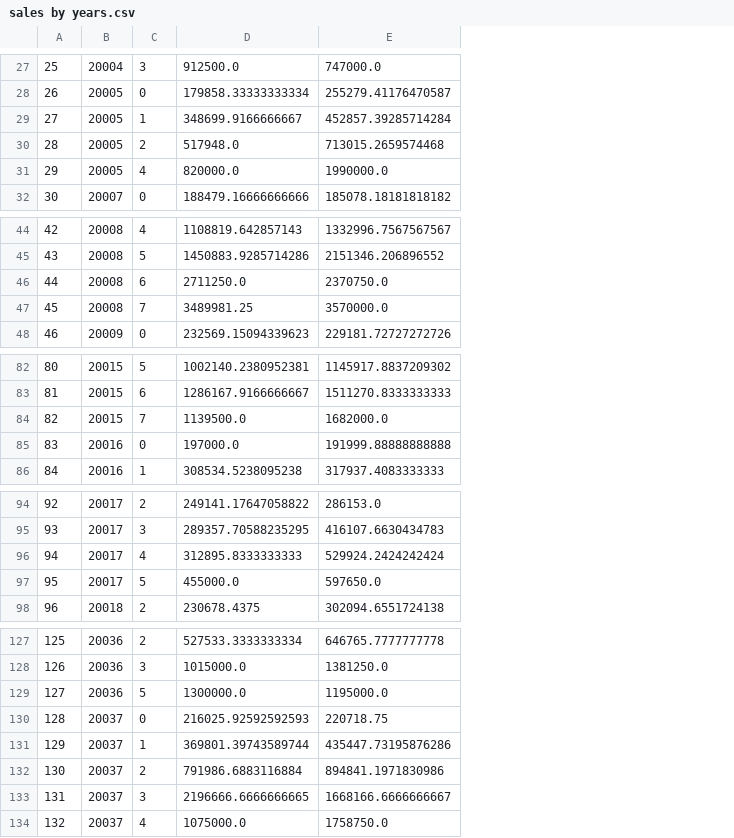
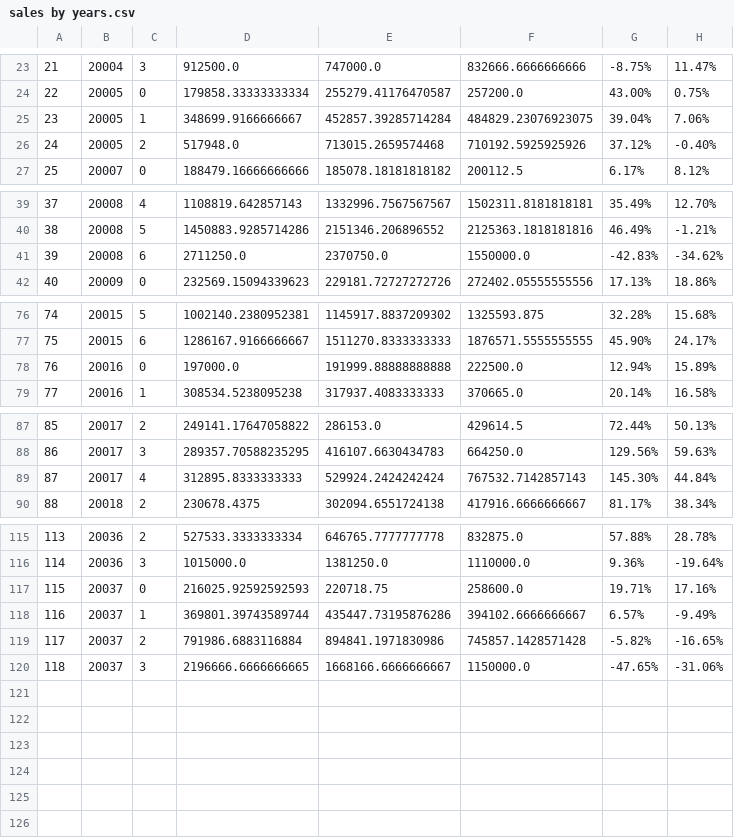
Before and after one commit to YuyaoZhang17/Community-Recommendation, a CSV file: Code/sales by years.csv, drawn as a sheet; only a part is shown, gaps mark what is left out; removed rows and columns are numbered as before the commit, all else as after; the diff covers the shown part only; the diff names each change by its address in the sheet, - before the commit and + after, or states it on an @@ line.

```diff
--- a/Code/sales by years.csv
+++ b/Code/sales by years.csv
+column F, rows 23-27: 832666.6666666666 | 257200.0 | 484829.23076923075 | 710192.5925925926 | 200112.5; rows 39-42: 1502311.8181818181 | 2125363.1818181816 | 1550000.0 | 272402.05555555556; rows 76-79: 1325593.875 | 1876571.5555555555 | 222500.0 | 370665.0; rows 87-90: 429614.5 | 664250.0 | 767532.7142857143 | 417916.6666666667; rows 115-120: 832875.0 | 1110000.0 | 258600.0 | 394102.6666666667 | 745857.1428571428 | 1150000.0
+column G, rows 23-27: -8.75% | 43.00% | 39.04% | 37.12% | 6.17%; rows 39-42: 35.49% | 46.49% | -42.83% | 17.13%; rows 76-79: 32.28% | 45.90% | 12.94% | 20.14%; rows 87-90: 72.44% | 129.56% | 145.30% | 81.17%; rows 115-120: 57.88% | 9.36% | 19.71% | 6.57% | -5.82% | -47.65%
+column H, rows 23-27: 11.47% | 0.75% | 7.06% | -0.40% | 8.12%; rows 39-42: 12.70% | -1.21% | -34.62% | 18.86%; rows 76-79: 15.68% | 24.17% | 15.89% | 16.58%; rows 87-90: 50.13% | 59.63% | 44.84% | 38.34%; rows 115-120: 28.78% | -19.64% | 17.16% | -9.49% | -16.65% | -31.06%
@@ column A renumbered between rows 9 and 120 @@
-row 31: 29 | 20005 | 4 | 820000.0 | 1990000.0
-row 47: 45 | 20008 | 7 | 3489981.25 | 3570000.0
-row 84: 82 | 20015 | 7 | 1139500.0 | 1682000.0
-row 97: 95 | 20017 | 5 | 455000.0 | 597650.0
-row 129: 127 | 20036 | 5 | 1300000.0 | 1195000.0
-row 134: 132 | 20037 | 4 | 1075000.0 | 1758750.0
```
Also changed, not shown: 8 removed rows elsewhere in this file, Code/data.csv, 3 other files.
